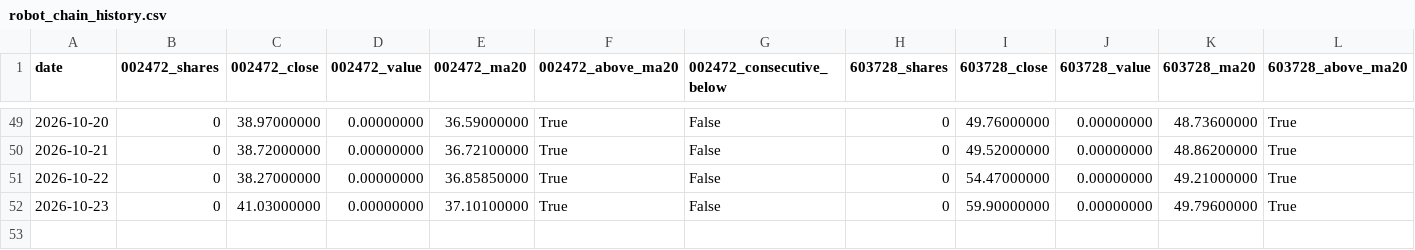
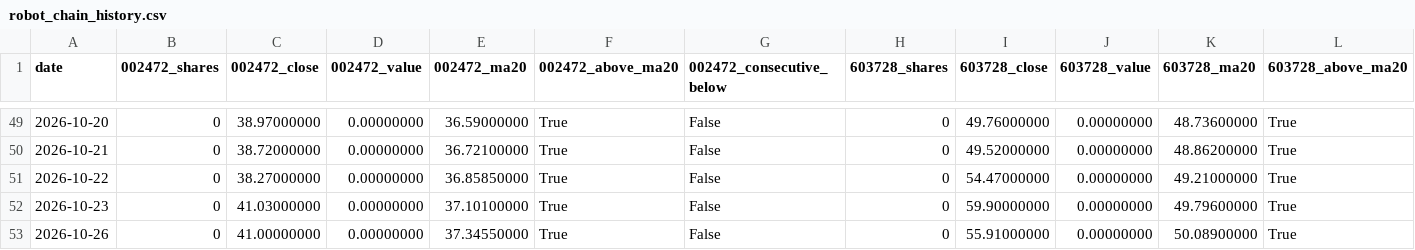
Before and after one commit to GCUeason/robot-quant, a CSV file: data/robot_chain_history.csv, drawn as a sheet; only a part is shown, gaps mark what is left out; rows hold the shown columns only; the diff names each change by its address in the sheet, - before the commit and + after, or states it on an @@ line.

```diff
--- a/data/robot_chain_history.csv
+++ b/data/robot_chain_history.csv
+row 53: 2026-10-26 | 0 | 41.00000000 | 0.00000000 | 37.34550000 | True | False | 0 | 55.91000000 | 0.00000000 | 50.08900000 | True
```
Also changed, not shown: data/portfolio_history.csv, 6 other files.
